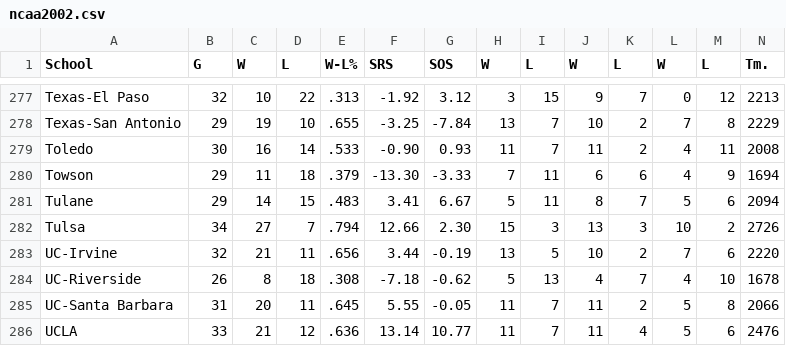
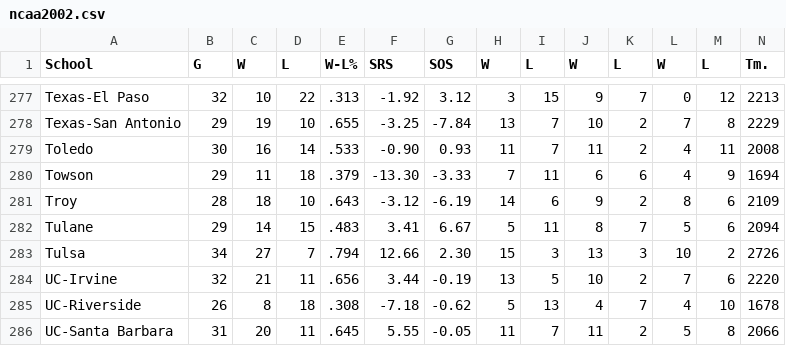
Before and after one commit to urolyi1/NCAA2019, a CSV file: combined_data/ncaa2002.csv, drawn as a sheet; only a part is shown, gaps mark what is left out; the shorter side is filled out with more unchanged rows; rows hold the shown columns only; the diff names each change by its address in the sheet, - before the commit and + after, or states it on an @@ line.

Commit message:
Added Troy to 2002, 2003

```diff
--- a/combined_data/ncaa2002.csv
+++ b/combined_data/ncaa2002.csv
+row 281: Troy | 28 | 18 | 10 | .643 | -3.12 | -6.19 | 14 | 6 | 9 | 2 | 8 | 6 | 2109
```
Also changed, not shown: combined_data/ncaa2003.csv, 1 other file.
